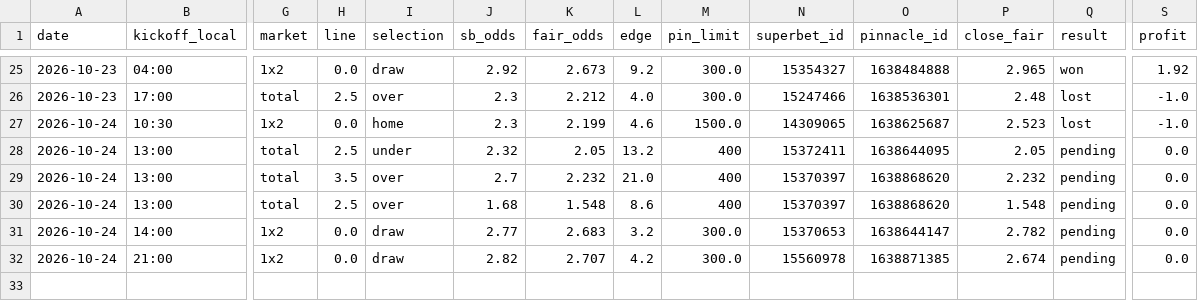
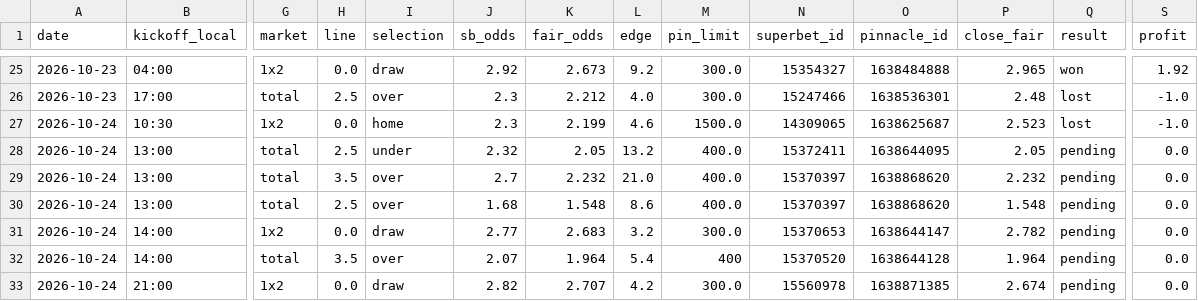
Before and after one commit to andrei0182/bet, a CSV file: data/value_bets.csv, drawn as a sheet; only a part is shown, gaps mark what is left out; rows hold the shown columns only; the diff names each change by its address in the sheet, - before the commit and + after, or states it on an @@ line.

```diff
--- a/data/value_bets.csv
+++ b/data/value_bets.csv
-M28:M30 (pin_limit): 400
+M28:M30 (pin_limit): 400.0
+row 32: 2026-10-24 | 14:00 | total | 3.5 | over | 2.07 | 1.964 | 5.4 | 400 | 15370520 | 1638644128 | 1.964 | pending | 0.0
```
